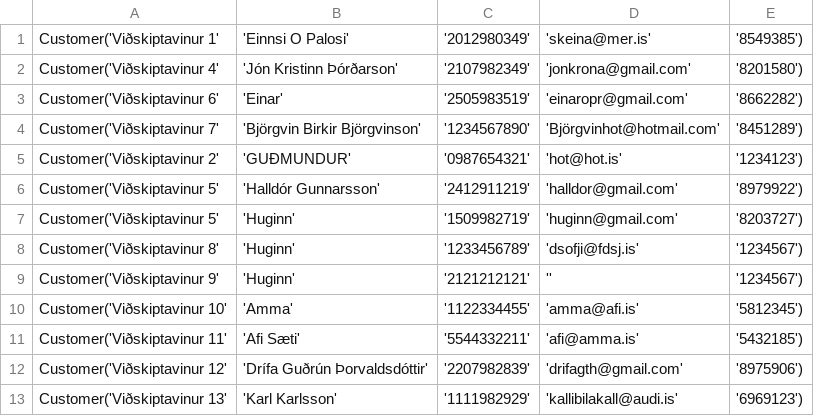
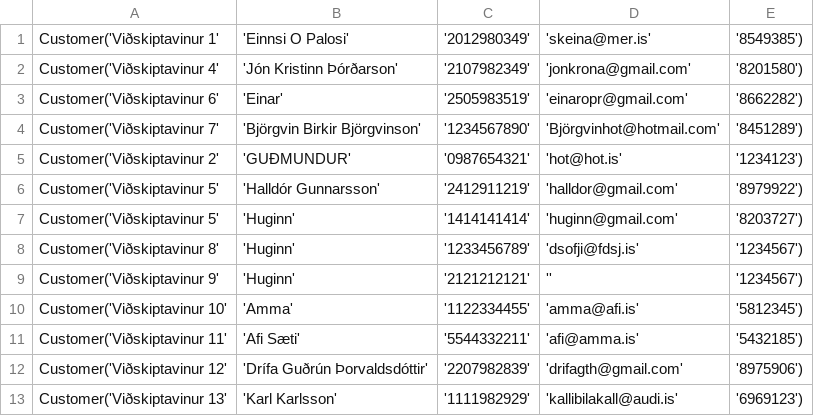
Before and after one commit to einaroddurpall/vln1, a CSV file: data/customers.csv, drawn as a sheet.

```diff
--- a/data/customers.csv
+++ b/data/customers.csv
@@ -6,3 +6,3 @@ Customer('Viðskiptavinur 2','GUÐMUNDUR','0987654321','hot@hot.is','1234123')
 Customer('Viðskiptavinur 5','Halldór Gunnarsson','2412911219','halldor@gmail.com','8979922')
-Customer('Viðskiptavinur 5','Huginn','1509982719','huginn@gmail.com','8203727')
+Customer('Viðskiptavinur 5','Huginn','1414141414','huginn@gmail.com','8203727')
 Customer('Viðskiptavinur 8','Huginn','1233456789','dsofji@fdsj.is','1234567')
```
Also changed, not shown: data/orders.csv, 3 other files.
